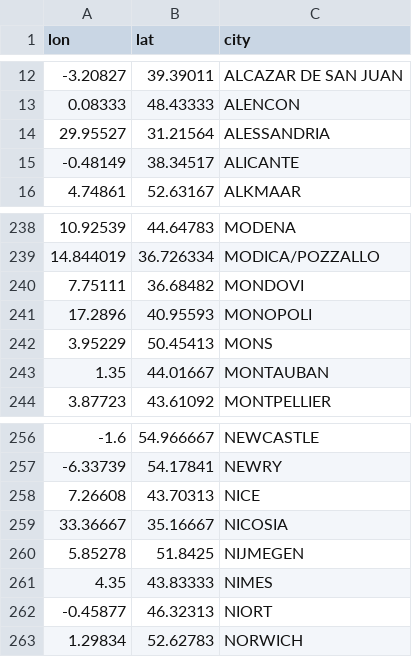
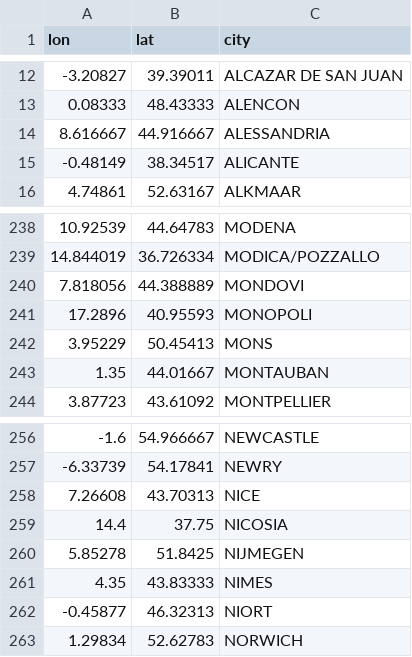
Before and after one commit to mdlincoln/europop, a CSV file: data-raw/city_coords.csv, drawn as a sheet; only a part is shown, gaps mark what is left out; removed rows and columns are numbered as before the commit, all else as after; the diff names each change by its address in the sheet, - before the commit and + after, or states it on an @@ line.

Commit message:
two misplaced Italian cities

```diff
--- a/data-raw/city_coords.csv
+++ b/data-raw/city_coords.csv
-row 14: 29.95527 | 31.21564 | ALESSANDRIA
+row 14: 8.616667 | 44.916667 | ALESSANDRIA
-row 240: 7.75111 | 36.68482 | MONDOVI
+row 240: 7.818056 | 44.388889 | MONDOVI
-row 259: 33.36667 | 35.16667 | NICOSIA
+row 259: 14.4 | 37.75 | NICOSIA
```
